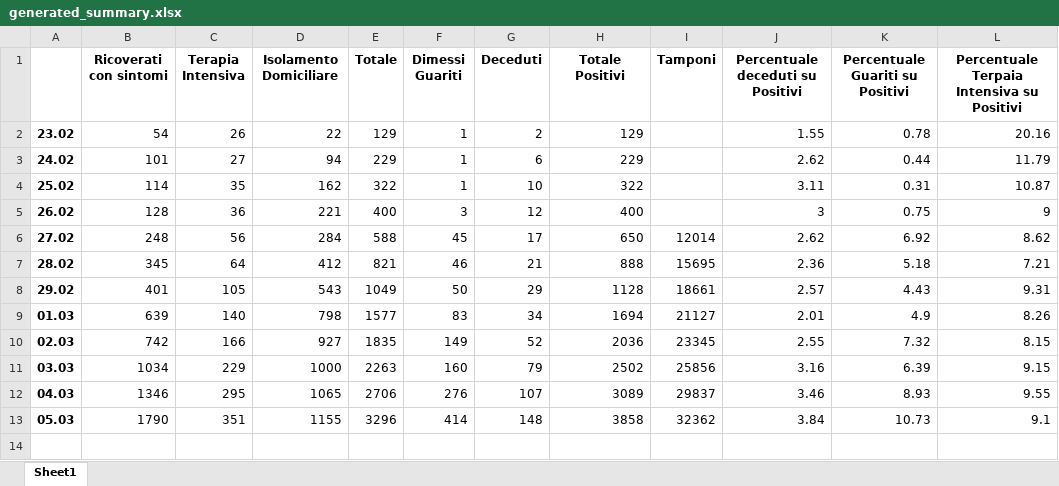
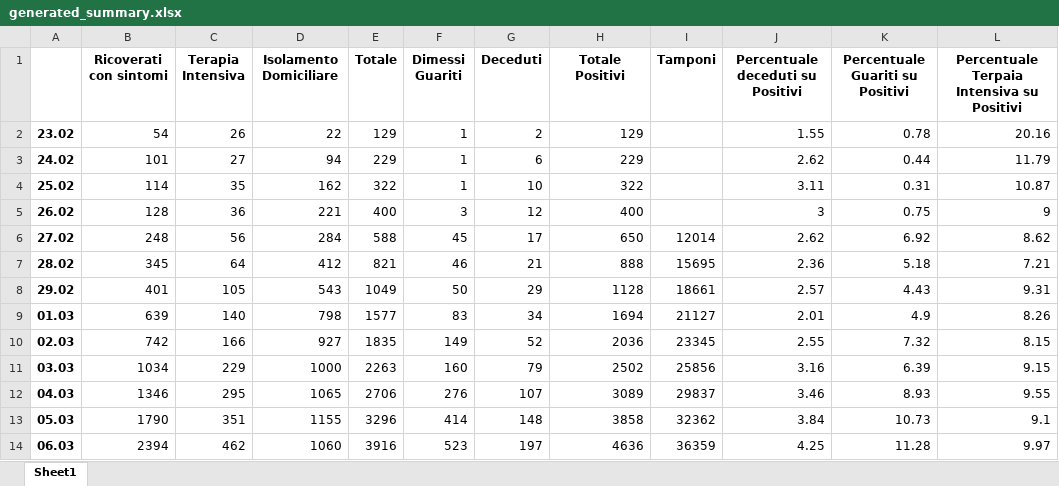
Before and after one commit to carlotorniai/COVID-19-Italy, an Excel workbook: data/generated_summary.xlsx, sheet Sheet1, drawn as a sheet; values as stored, in another font and other column widths than the file's, no borders; the diff names each change by its address in the sheet, - before the commit and + after, or states it on an @@ line.

```diff
--- a/data/generated_summary.xlsx (sheet Sheet1)
+++ b/data/generated_summary.xlsx (sheet Sheet1)
+row 14: 06.03 | 2394 | 462 | 1060 | 3916 | 523 | 197 | 4636 | 36359 | 4.25 | 11.28 | 9.97
```
Also changed, not shown: data/covid-19_IT.xlsx, 10 other files.
